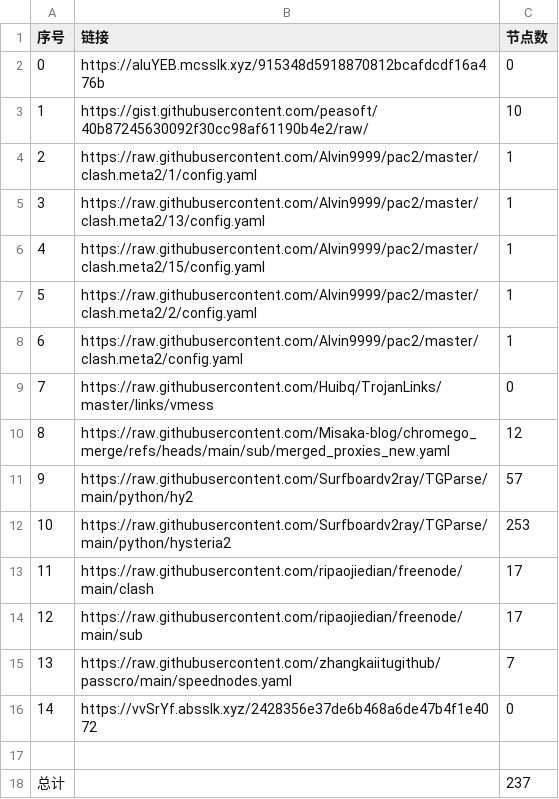
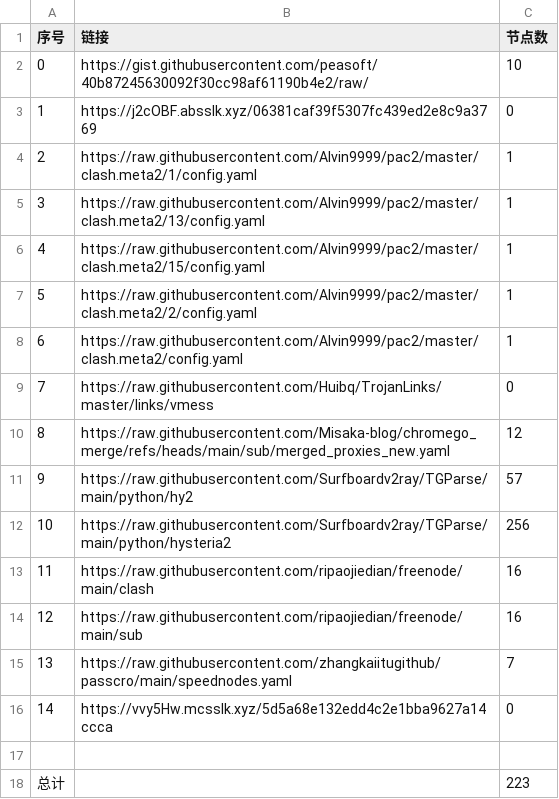
Before and after one commit to jccm66/NoMoreWalls, a CSV file: list_result.csv, drawn as a sheet.

```diff
--- a/list_result.csv
+++ b/list_result.csv
@@ -1,4 +1,4 @@
 序号,链接,节点数
-0,https://aIuYEB.mcsslk.xyz/915348d5918870812bcafdcdf16a476b,0
-1,https://gist.githubusercontent.com/peasoft/40b87245630092f30cc98af61190b4e2/raw/,10
+0,https://gist.githubusercontent.com/peasoft/40b87245630092f30cc98af61190b4e2/raw/,10
+1,https://j2cOBF.absslk.xyz/06381caf39f5307fc439ed2e8c9a3769,0
 2,https://raw.githubusercontent.com/Alvin9999/pac2/master/clash.meta2/1/config.yaml,1
@@ -11,8 +11,8 @@
 9,https://raw.githubusercontent.com/Surfboardv2ray/TGParse/main/python/hy2,57
-10,https://raw.githubusercontent.com/Surfboardv2ray/TGParse/main/python/hysteria2,253
-11,https://raw.githubusercontent.com/ripaojiedian/freenode/main/clash,17
-12,https://raw.githubusercontent.com/ripaojiedian/freenode/main/sub,17
+10,https://raw.githubusercontent.com/Surfboardv2ray/TGParse/main/python/hysteria2,256
+11,https://raw.githubusercontent.com/ripaojiedian/freenode/main/clash,16
+12,https://raw.githubusercontent.com/ripaojiedian/freenode/main/sub,16
 13,https://raw.githubusercontent.com/zhangkaiitugithub/passcro/main/speednodes.yaml,7
-14,https://vvSrYf.absslk.xyz/2428356e37de6b468a6de47b4f1e4072,0
+14,https://vvy5Hw.mcsslk.xyz/5d5a68e132edd4c2e1bba9627a14ccca,0
 
-总计,,237
+总计,,223
```
Also changed, not shown: 16 other files.
